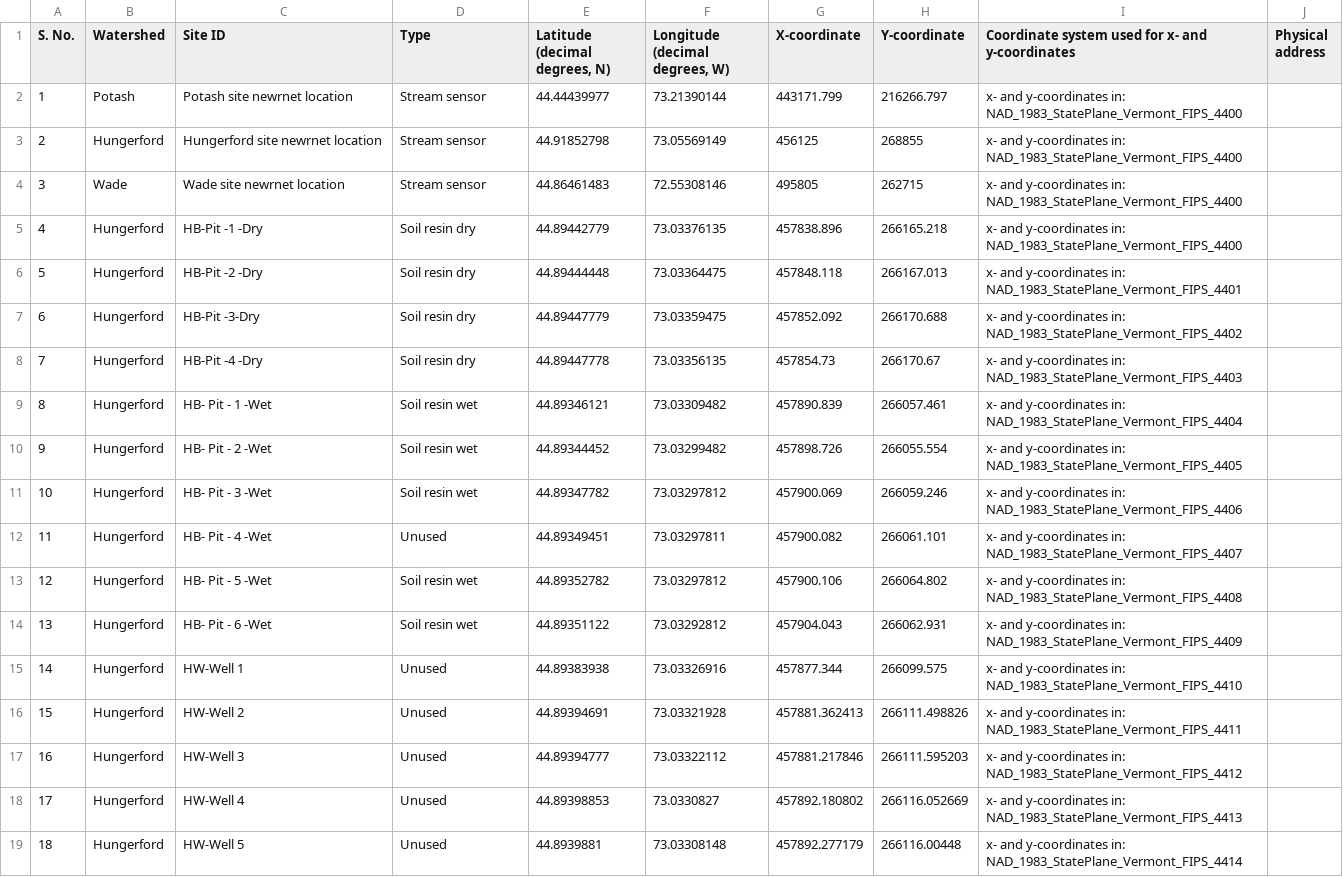
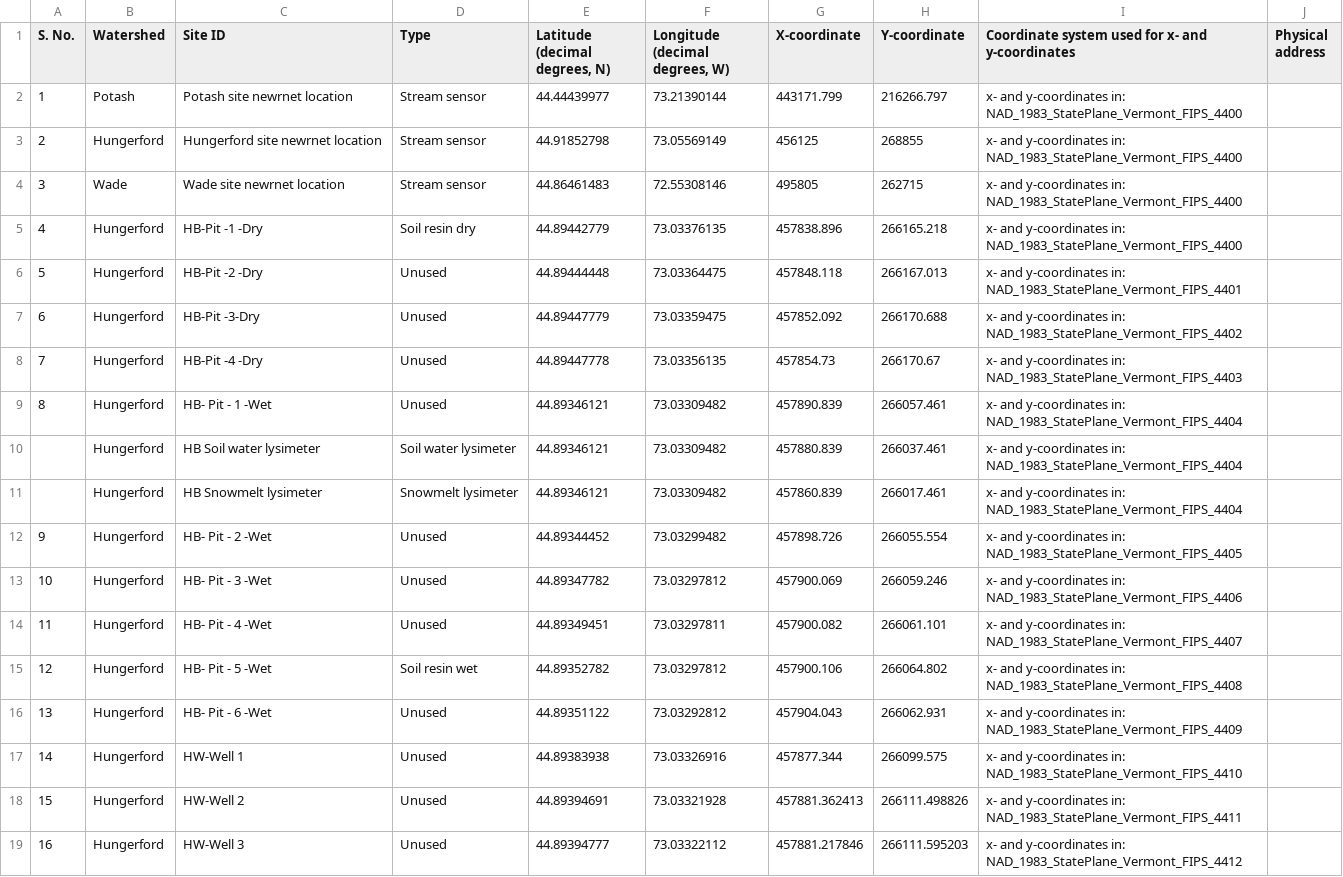
Before and after one commit to MeganEDuffy/cQ_analysis, a CSV file: maps/newernet-site-coodinates.csv, drawn as a sheet; only a part is shown; the shorter side is filled out with more unchanged rows; the diff covers the shown part only.

Commit message:
tweaked coords for lysimeters but will need to fix them later

```diff
--- a/maps/newernet-site-coodinates.csv
+++ b/maps/newernet-site-coodinates.csv
@@ -5,11 +5,13 @@ S. No.,Watershed,Site ID,Type,"Latitude (decimal degrees, N)","Longitude (decima
 4,Hungerford,HB-Pit -1 -Dry,Soil resin dry,44.89442779,73.03376135,457838.896,266165.218,x- and y-coordinates in: NAD_1983_StatePlane_Vermont_FIPS_4400,
-5,Hungerford,HB-Pit -2 -Dry,Soil resin dry,44.89444448,73.03364475,457848.118,266167.013,x- and y-coordinates in: NAD_1983_StatePlane_Vermont_FIPS_4401,
-6,Hungerford,HB-Pit -3-Dry,Soil resin dry,44.89447779,73.03359475,457852.092,266170.688,x- and y-coordinates in: NAD_1983_StatePlane_Vermont_FIPS_4402,
-7,Hungerford,HB-Pit -4 -Dry,Soil resin dry,44.89447778,73.03356135,457854.73,266170.67,x- and y-coordinates in: NAD_1983_StatePlane_Vermont_FIPS_4403,
-8,Hungerford,HB- Pit - 1 -Wet,Soil resin wet,44.89346121,73.03309482,457890.839,266057.461,x- and y-coordinates in: NAD_1983_StatePlane_Vermont_FIPS_4404,
-9,Hungerford,HB- Pit - 2 -Wet,Soil resin wet,44.89344452,73.03299482,457898.726,266055.554,x- and y-coordinates in: NAD_1983_StatePlane_Vermont_FIPS_4405,
-10,Hungerford,HB- Pit - 3 -Wet,Soil resin wet,44.89347782,73.03297812,457900.069,266059.246,x- and y-coordinates in: NAD_1983_StatePlane_Vermont_FIPS_4406,
+5,Hungerford,HB-Pit -2 -Dry,Unused,44.89444448,73.03364475,457848.118,266167.013,x- and y-coordinates in: NAD_1983_StatePlane_Vermont_FIPS_4401,
+6,Hungerford,HB-Pit -3-Dry,Unused,44.89447779,73.03359475,457852.092,266170.688,x- and y-coordinates in: NAD_1983_StatePlane_Vermont_FIPS_4402,
+7,Hungerford,HB-Pit -4 -Dry,Unused,44.89447778,73.03356135,457854.73,266170.67,x- and y-coordinates in: NAD_1983_StatePlane_Vermont_FIPS_4403,
+8,Hungerford,HB- Pit - 1 -Wet,Unused,44.89346121,73.03309482,457890.839,266057.461,x- and y-coordinates in: NAD_1983_StatePlane_Vermont_FIPS_4404,
+,Hungerford,HB Soil water lysimeter,Soil water lysimeter,44.89346121,73.03309482,457880.839,266037.461,x- and y-coordinates in: NAD_1983_StatePlane_Vermont_FIPS_4404,
+,Hungerford,HB Snowmelt lysimeter,Snowmelt lysimeter,44.89346121,73.03309482,457860.839,266017.461,x- and y-coordinates in: NAD_1983_StatePlane_Vermont_FIPS_4404,
+9,Hungerford,HB- Pit - 2 -Wet,Unused,44.89344452,73.03299482,457898.726,266055.554,x- and y-coordinates in: NAD_1983_StatePlane_Vermont_FIPS_4405,
+10,Hungerford,HB- Pit - 3 -Wet,Unused,44.89347782,73.03297812,457900.069,266059.246,x- and y-coordinates in: NAD_1983_StatePlane_Vermont_FIPS_4406,
 11,Hungerford,HB- Pit - 4 -Wet,Unused,44.89349451,73.03297811,457900.082,266061.101,x- and y-coordinates in: NAD_1983_StatePlane_Vermont_FIPS_4407,
 12,Hungerford,HB- Pit - 5 -Wet,Soil resin wet,44.89352782,73.03297812,457900.106,266064.802,x- and y-coordinates in: NAD_1983_StatePlane_Vermont_FIPS_4408,
-13,Hungerford,HB- Pit - 6 -Wet,Soil resin wet,44.89351122,73.03292812,457904.043,266062.931,x- and y-coordinates in: NAD_1983_StatePlane_Vermont_FIPS_4409,
+13,Hungerford,HB- Pit - 6 -Wet,Unused,44.89351122,73.03292812,457904.043,266062.931,x- and y-coordinates in: NAD_1983_StatePlane_Vermont_FIPS_4409,
 14,Hungerford,HW-Well 1,Unused,44.89383938,73.03326916,457877.344,266099.575,x- and y-coordinates in: NAD_1983_StatePlane_Vermont_FIPS_4410,
```
Also changed, not shown: 3 added rows and 8 edited cells elsewhere in this file, 2 other files.
